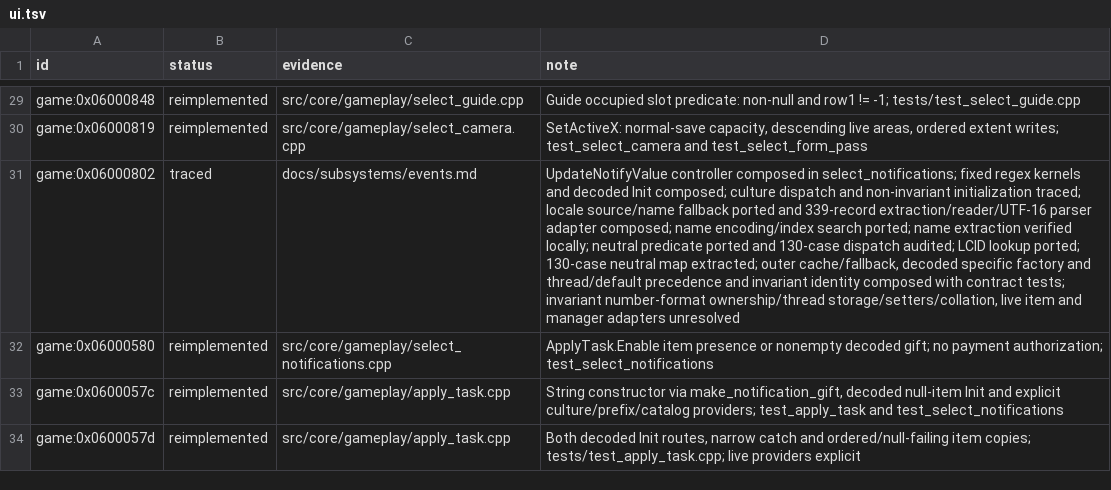
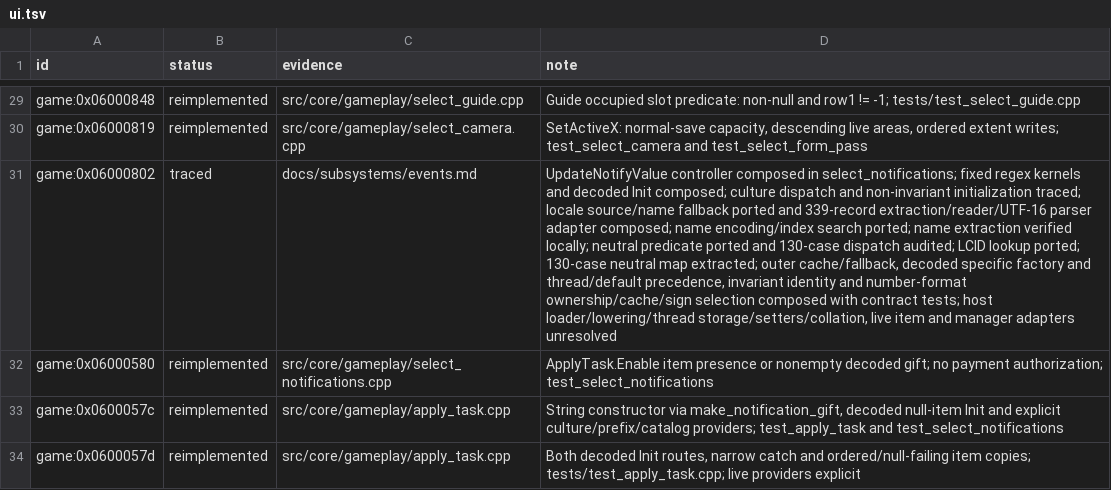
Before and after one commit to Tim-campy/magicians-saga-port, a TSV file: re/status/ui.tsv, drawn as a sheet; only a part is shown, gaps mark what is left out; the diff names each change by its address in the sheet, - before the commit and + after, or states it on an @@ line.

Commit message:
port(events): bind number format ownership and cached sign selection

```diff
--- a/re/status/ui.tsv
+++ b/re/status/ui.tsv
-D31 (note): …and thread/default precedence and invariant identity composed with contract tests; invariant number-format ownership/thread storage/setters/collation, live…
+D31 (note): …and thread/default precedence, invariant identity and number-format ownership/cache/sign selection composed with contract tests; host loader/lowering/thread storage/setters/collation, live…
```
Also changed, not shown: 13 other files.
